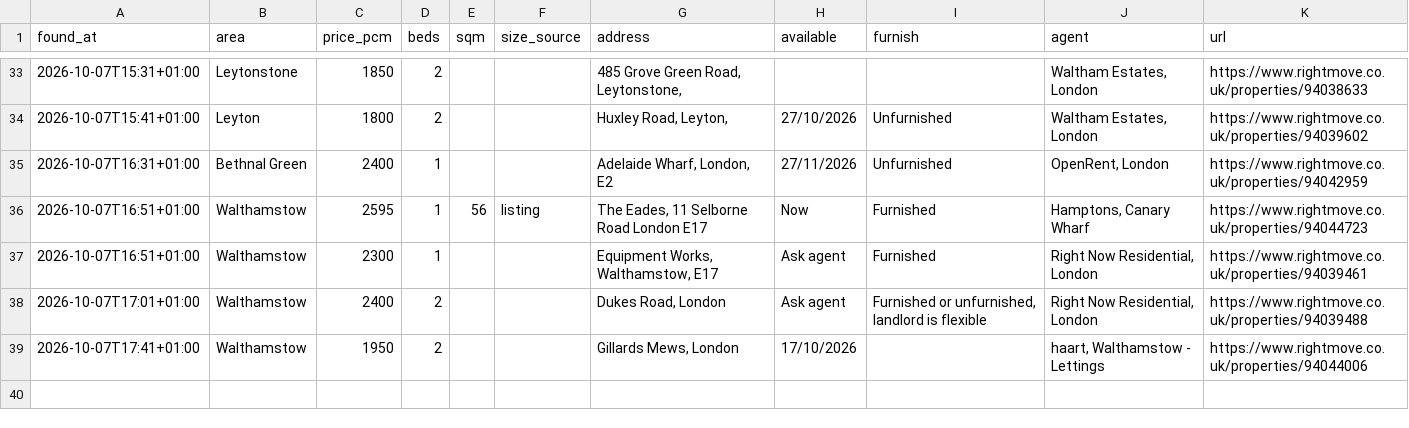
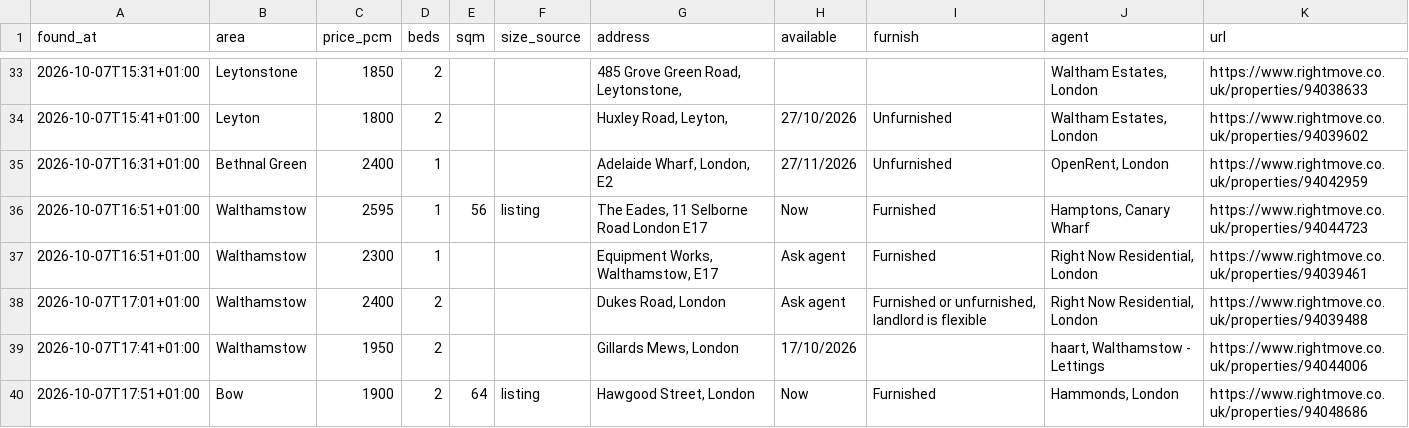
Before and after one commit to SBAIPEGSUE/flat-watch, a CSV file: matches.csv, drawn as a sheet; only a part is shown, gaps mark what is left out; the diff names each change by its address in the sheet, - before the commit and + after, or states it on an @@ line.

```diff
--- a/matches.csv
+++ b/matches.csv
+row 40: 2026-10-07T17:51+01:00 | Bow | 1900 | 2 | 64 | listing | Hawgood Street, London | Now | Furnished | Hammonds, London | https://www.rightmove.co.uk/properties/94048686
```
Also changed, not shown: 1 other file.
